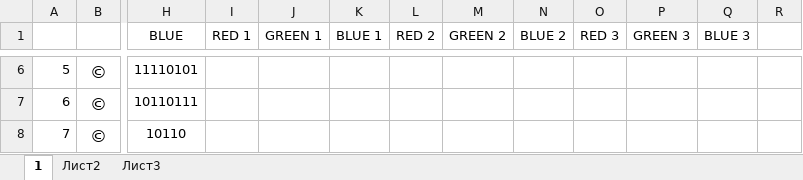
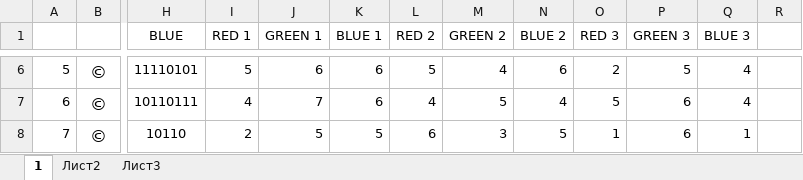
Before and after one commit to SvetoforColumb/itoi_5, an Excel workbook: 1.xlsx, sheet 1, drawn as a sheet; only a part is shown, gaps mark what is left out; values as stored, in another font and other column widths than the file's, no borders; the diff covers the shown part only; the diff names each change by its address in the sheet, - before the commit and + after, or states it on an @@ line.

```diff
--- a/1.xlsx (sheet 1)
+++ b/1.xlsx (sheet 1)
-I6 (RED 1): (empty)
+I6 (RED 1): 5
-J6 (GREEN 1): (empty)
+J6 (GREEN 1): 6
-K6:K7 (BLUE 1): (empty)
+K6:K7 (BLUE 1): 6
-L6 (RED 2): (empty)
+L6 (RED 2): 5
-M6 (GREEN 2): (empty)
+M6 (GREEN 2): 4
-N6 (BLUE 2): (empty)
+N6 (BLUE 2): 6
-O6 (RED 3): (empty)
+O6 (RED 3): 2
-P6 (GREEN 3): (empty)
+P6 (GREEN 3): 5
-Q6:Q7 (BLUE 3): (empty)
+Q6:Q7 (BLUE 3): 4
-I7 (RED 1): (empty)
+I7 (RED 1): 4
-J7 (GREEN 1): (empty)
+J7 (GREEN 1): 7
-L7 (RED 2): (empty)
+L7 (RED 2): 4
-M7 (GREEN 2): (empty)
+M7 (GREEN 2): 5
-N7 (BLUE 2): (empty)
+N7 (BLUE 2): 4
-O7 (RED 3): (empty)
+O7 (RED 3): 5
-P7:P8 (GREEN 3): (empty)
+P7:P8 (GREEN 3): 6
-I8 (RED 1): (empty)
+I8 (RED 1): 2
-J8 (GREEN 1): (empty)
+J8 (GREEN 1): 5
-K8 (BLUE 1): (empty)
+K8 (BLUE 1): 5
-L8 (RED 2): (empty)
+L8 (RED 2): 6
-M8 (GREEN 2): (empty)
+M8 (GREEN 2): 3
-N8 (BLUE 2): (empty)
+N8 (BLUE 2): 5
-O8 (RED 3): (empty)
+O8 (RED 3): 1
-Q8 (BLUE 3): (empty)
+Q8 (BLUE 3): 1
```
Also changed, not shown: 243 edited cells elsewhere in this sheet, formulas that keep their value, 9 other files.
